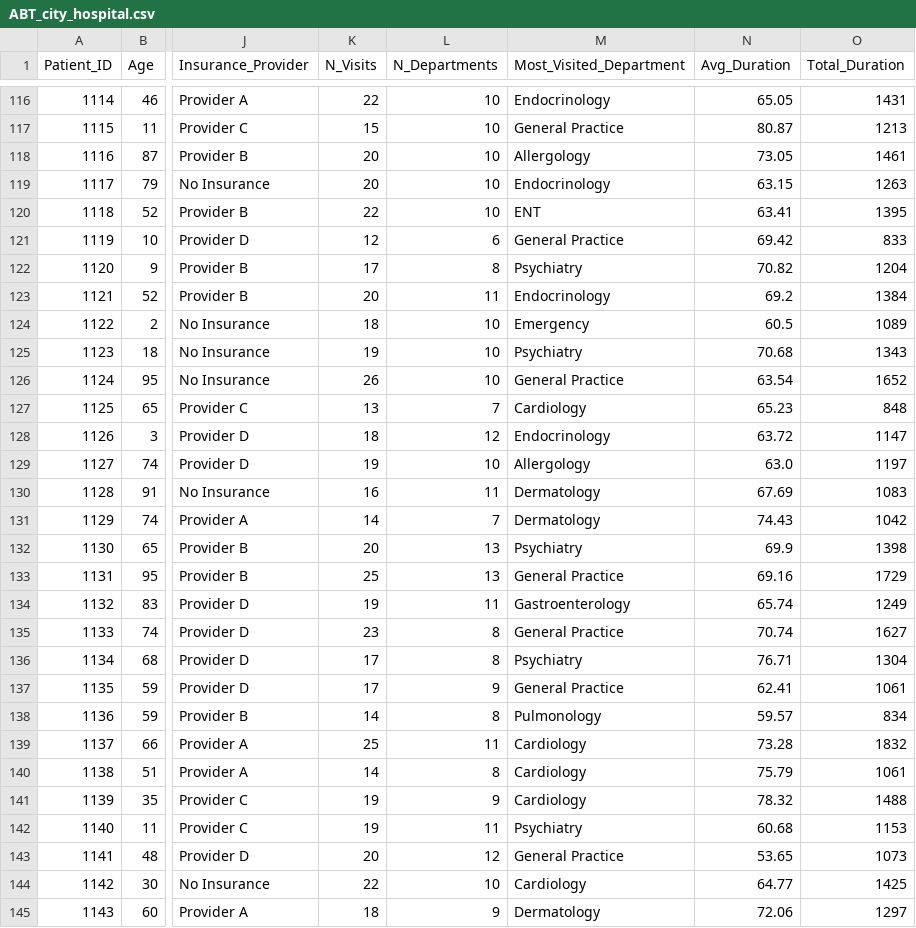
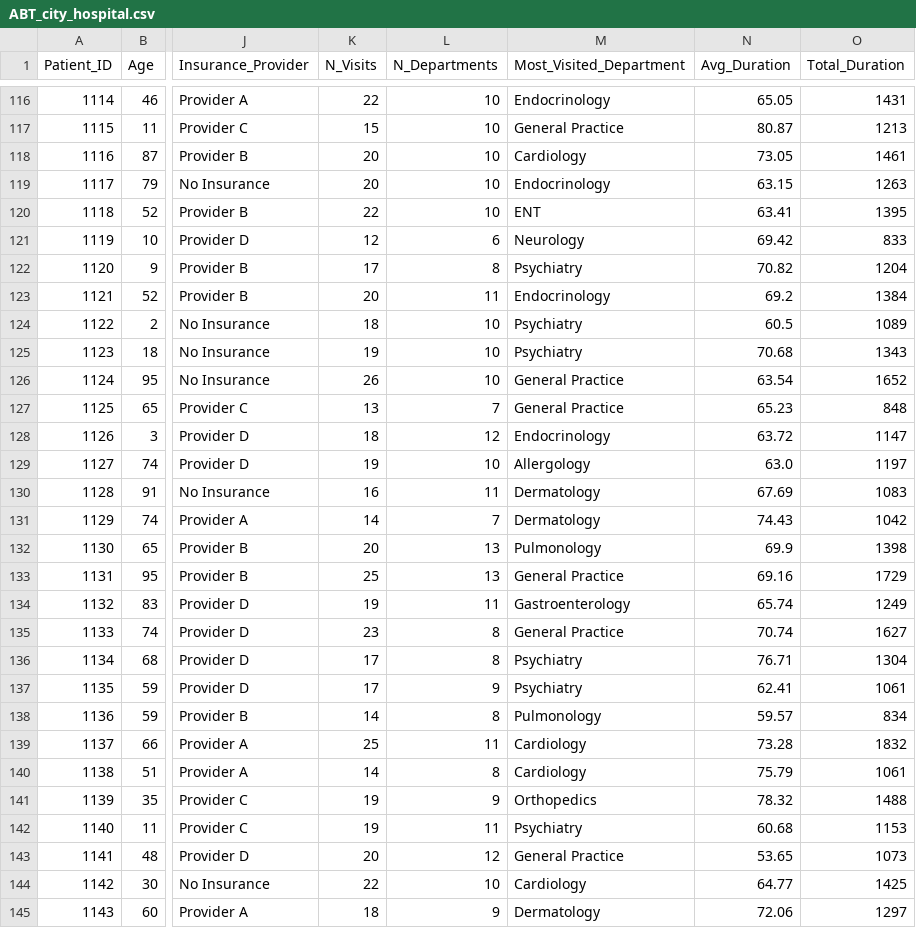
Before and after one commit to martim-dot/Preproc_2627, a CSV file: ABT_city_hospital.csv, drawn as a sheet; only a part is shown, gaps mark what is left out; the diff covers the shown part only; the diff names each change by its address in the sheet, - before the commit and + after, or states it on an @@ line.

```diff
--- a/ABT_city_hospital.csv
+++ b/ABT_city_hospital.csv
-M118 (Most_Visited_Department): Allergology
+M118 (Most_Visited_Department): Cardiology
-M121 (Most_Visited_Department): General Practice
+M121 (Most_Visited_Department): Neurology
-M124 (Most_Visited_Department): Emergency
+M124 (Most_Visited_Department): Psychiatry
-M127 (Most_Visited_Department): Cardiology
+M127 (Most_Visited_Department): General Practice
-M132 (Most_Visited_Department): Psychiatry
+M132 (Most_Visited_Department): Pulmonology
-M137 (Most_Visited_Department): General Practice
+M137 (Most_Visited_Department): Psychiatry
-M141 (Most_Visited_Department): Cardiology
+M141 (Most_Visited_Department): Orthopedics
```
Also changed, not shown: 93 edited cells elsewhere in this file.
